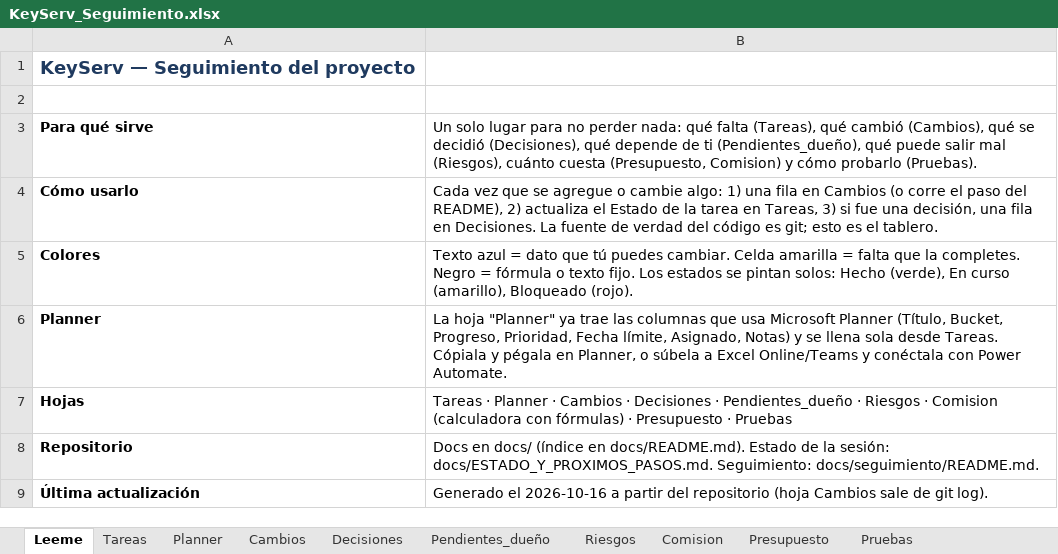
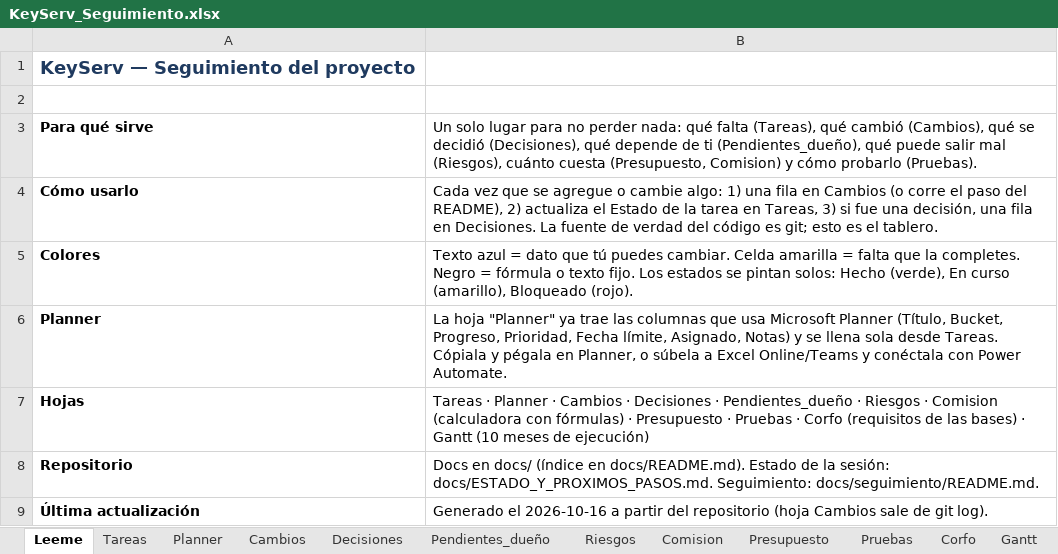
Before and after one commit to KuityPipe/Tesis-Mejorada, an Excel workbook: docs/seguimiento/KeyServ_Seguimiento.xlsx, sheet Leeme, drawn as a sheet; values as stored, in another font and other column widths than the file's, no borders; the diff names each change by its address in the sheet, - before the commit and + after, or states it on an @@ line.

```diff
--- a/docs/seguimiento/KeyServ_Seguimiento.xlsx (sheet Leeme)
+++ b/docs/seguimiento/KeyServ_Seguimiento.xlsx (sheet Leeme)
+sheet tab: Corfo
+sheet tab: Gantt
-B7: …· Pruebas
+B7: …· Pruebas · Corfo (requisitos de las bases) · Gantt (10 meses de ejecución)
```
Also changed, not shown: sheet Tareas, sheet Planner, sheet Cambios, 14 other files.
